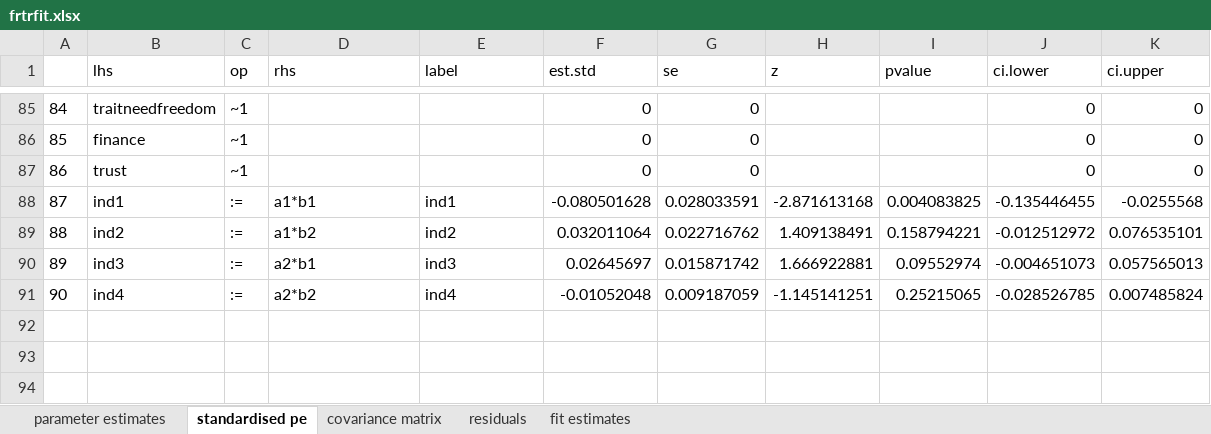
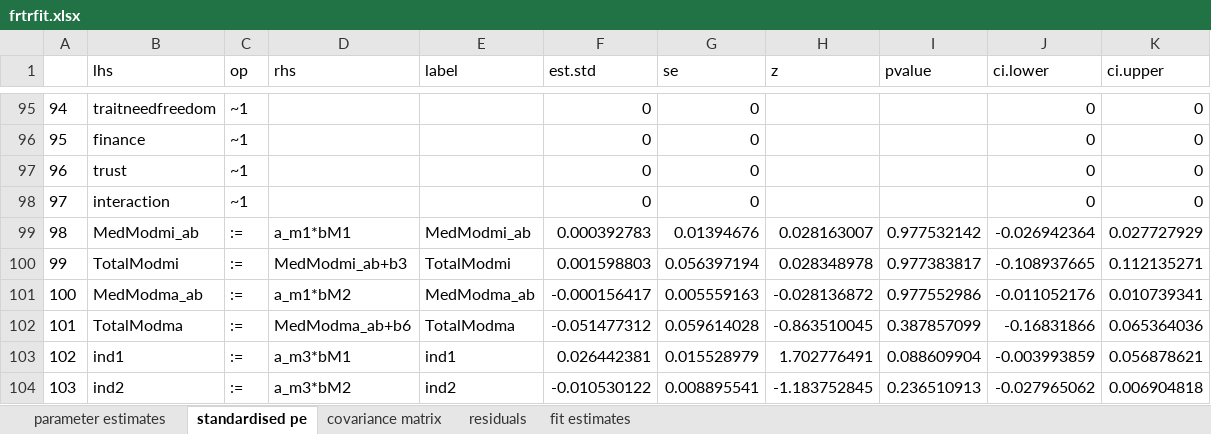
Before and after one commit to gulru-h/climate-germany-poland, an Excel workbook: frtrfit.xlsx, sheet standardised pe, drawn as a sheet; only a part is shown, gaps mark what is left out; values as stored, in another font and other column widths than the file's, no borders; removed rows and columns are numbered as before the commit, all else as after; the diff covers the shown part only; the diff names each change by its address in the sheet, - before the commit and + after, or states it on an @@ line.

```diff
--- a/frtrfit.xlsx (sheet standardised pe)
+++ b/frtrfit.xlsx (sheet standardised pe)
@@ column A renumbered between rows 27 and 104 @@
+row 98: 97 | interaction | ~1 |  |  | 0 | 0 |  |  | 0 | 0
+row 99: 98 | MedModmi_ab | := | a_m1*bM1 | MedModmi_ab | 0.000392783 | 0.01394676 | 0.028163007 | 0.977532142 | -0.026942364 | 0.027727929
+row 100: 99 | TotalModmi | := | MedModmi_ab+b3 | TotalModmi | 0.001598803 | 0.056397194 | 0.028348978 | 0.977383817 | -0.108937665 | 0.112135271
+row 101: 100 | MedModma_ab | := | a_m1*bM2 | MedModma_ab | -0.000156417 | 0.005559163 | -0.028136872 | 0.977552986 | -0.011052176 | 0.010739341
+row 102: 101 | TotalModma | := | MedModma_ab+b6 | TotalModma | -0.051477312 | 0.059614028 | -0.863510045 | 0.387857099 | -0.16831866 | 0.065364036
-D103 (rhs): a1*b1
+D103 (rhs): a_m3*bM1
-F103 (est.std): -0.080501628
+F103 (est.std): 0.026442381
-G103 (se): 0.028033591
+G103 (se): 0.015528979
-H103 (z): -2.871613168
+H103 (z): 1.702776491
-I103 (pvalue): 0.004083825
+I103 (pvalue): 0.088609904
-J103 (ci.lower): -0.135446455
+J103 (ci.lower): -0.003993859
-K103 (ci.upper): -0.0255568
+K103 (ci.upper): 0.056878621
-D104 (rhs): a1*b2
+D104 (rhs): a_m3*bM2
-F104 (est.std): 0.032011064
+F104 (est.std): -0.010530122
-G104 (se): 0.022716762
+G104 (se): 0.008895541
-H104 (z): 1.409138491
+H104 (z): -1.183752845
-I104 (pvalue): 0.158794221
+I104 (pvalue): 0.236510913
-J104 (ci.lower): -0.012512972
+J104 (ci.lower): -0.027965062
-K104 (ci.upper): 0.076535101
+K104 (ci.upper): 0.006904818
-row 90: 89 | ind3 | := | a2*b1 | ind3 | 0.02645697 | 0.015871742 | 1.666922881 | 0.09552974 | -0.004651073 | 0.057565013
-row 91: 90 | ind4 | := | a2*b2 | ind4 | -0.01052048 | 0.009187059 | -1.145141251 | 0.25215065 | -0.028526785 | 0.007485824
```
Also changed, not shown: 25 added rows, 15 removed rows and 316 edited cells elsewhere in this sheet, sheet parameter estimates, sheet covariance matrix, sheet residuals, sheet fit estimates, 1 other file.
